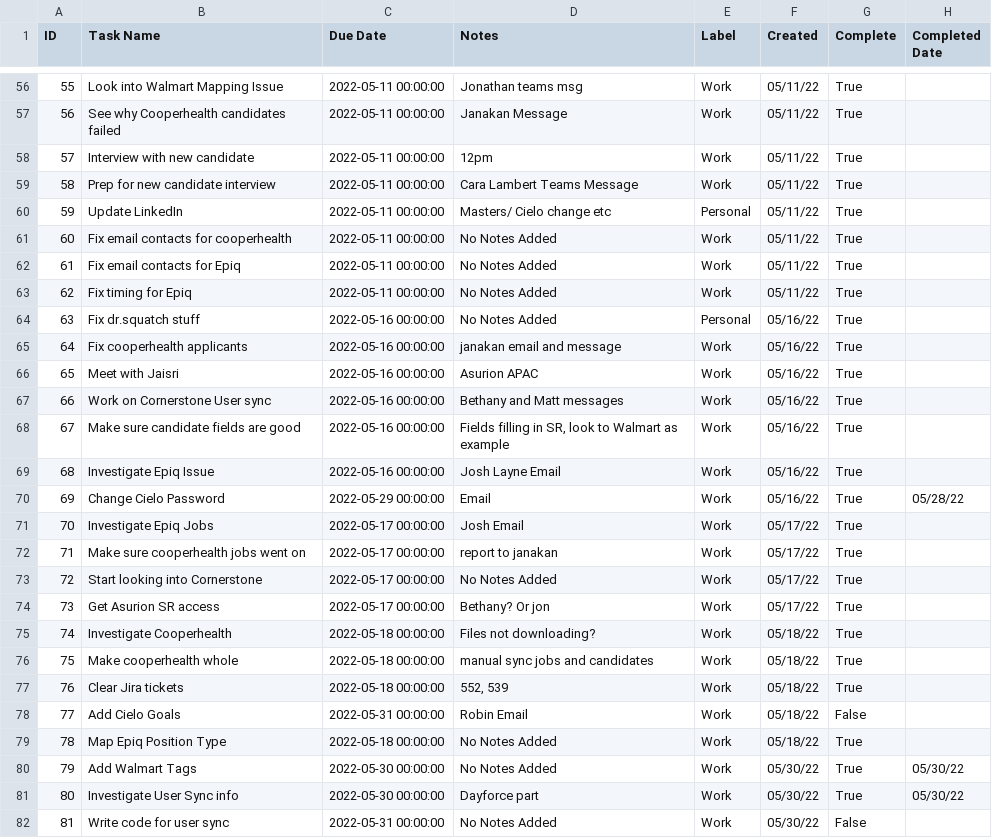
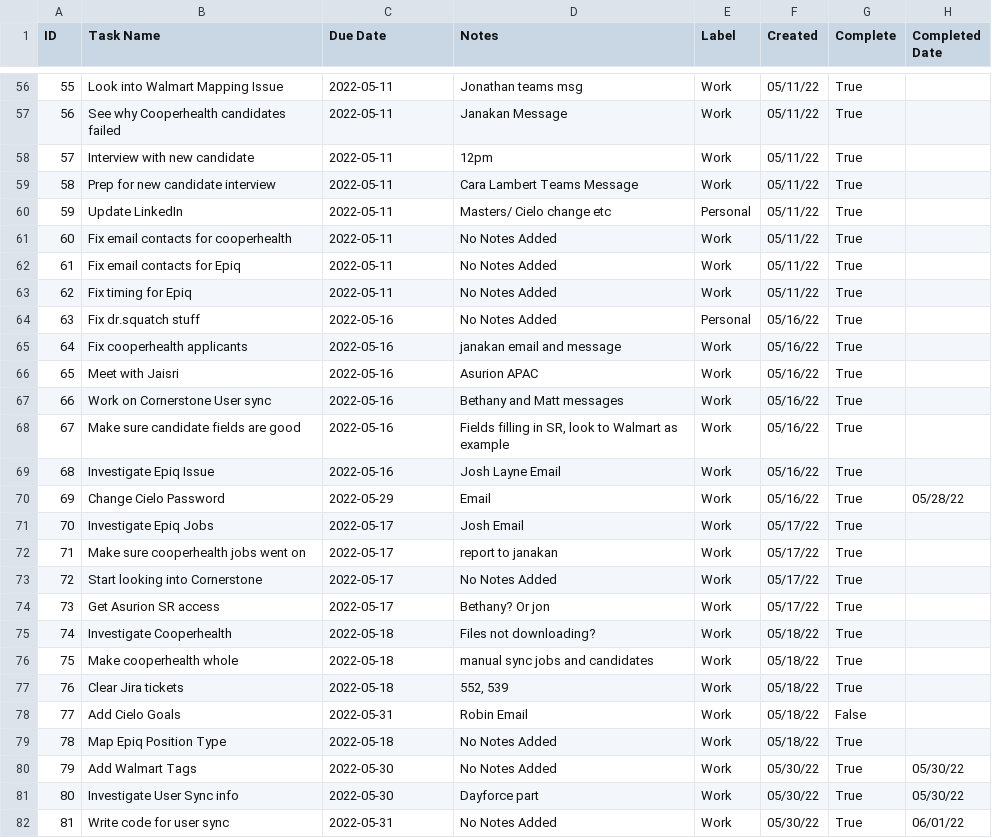
Before and after one commit to cobrian-personal/Tasker, a CSV file: utils/data/tasks.csv, drawn as a sheet; only a part is shown, gaps mark what is left out; the diff covers the shown part only.

```diff
--- a/utils/data/tasks.csv
+++ b/utils/data/tasks.csv
@@ -56,27 +56,27 @@ ID,Task Name,Due Date,Notes,Label,Created,Complete,Completed Date
-55,Look into Walmart Mapping Issue,2022-05-11 00:00:00,Jonathan teams msg,Work,05/11/22,True,
-56,See why Cooperhealth candidates failed,2022-05-11 00:00:00,Janakan Message,Work,05/11/22,True,
-57,Interview with new candidate,2022-05-11 00:00:00,12pm,Work,05/11/22,True,
-58,Prep for new candidate interview,2022-05-11 00:00:00,Cara Lambert Teams Message,Work,05/11/22,True,
-59,Update LinkedIn,2022-05-11 00:00:00,Masters/ Cielo change etc,Personal,05/11/22,True,
-60,Fix email contacts for cooperhealth,2022-05-11 00:00:00,No Notes Added,Work,05/11/22,True,
-61,Fix email contacts for Epiq,2022-05-11 00:00:00,No Notes Added,Work,05/11/22,True,
-62,Fix timing for Epiq,2022-05-11 00:00:00,No Notes Added,Work,05/11/22,True,
-63,Fix dr.squatch stuff,2022-05-16 00:00:00,No Notes Added,Personal,05/16/22,True,
-64,Fix cooperhealth applicants,2022-05-16 00:00:00,janakan email and message,Work,05/16/22,True,
-65,Meet with Jaisri,2022-05-16 00:00:00,Asurion APAC,Work,05/16/22,True,
-66,Work on Cornerstone User sync,2022-05-16 00:00:00,Bethany and Matt messages,Work,05/16/22,True,
-67,Make sure candidate fields are good,2022-05-16 00:00:00,"Fields filling in SR, look to Walmart as example",Work,05/16/22,True,
-68,Investigate Epiq Issue,2022-05-16 00:00:00,Josh Layne Email,Work,05/16/22,True,
-69,Change Cielo Password,2022-05-29 00:00:00,Email,Work,05/16/22,True,05/28/22
-70,Investigate Epiq Jobs,2022-05-17 00:00:00,Josh Email,Work,05/17/22,True,
-71,Make sure cooperhealth jobs went on,2022-05-17 00:00:00,report to janakan,Work,05/17/22,True,
-72,Start looking into Cornerstone,2022-05-17 00:00:00,No Notes Added,Work,05/17/22,True,
-73,Get Asurion SR access,2022-05-17 00:00:00,Bethany? Or jon,Work,05/17/22,True,
-74,Investigate Cooperhealth,2022-05-18 00:00:00,Files not downloading?,Work,05/18/22,True,
-75,Make cooperhealth whole,2022-05-18 00:00:00,manual sync jobs and candidates,Work,05/18/22,True,
-76,Clear Jira tickets,2022-05-18 00:00:00,"552, 539",Work,05/18/22,True,
-77,Add Cielo Goals,2022-05-31 00:00:00,Robin Email,Work,05/18/22,False,
-78,Map Epiq Position Type,2022-05-18 00:00:00,No Notes Added,Work,05/18/22,True,
-79,Add Walmart Tags,2022-05-30 00:00:00,No Notes Added,Work,05/30/22,True,05/30/22
-80,Investigate User Sync info ,2022-05-30 00:00:00,Dayforce part,Work,05/30/22,True,05/30/22
-81,Write code for user sync,2022-05-31 00:00:00,No Notes Added,Work,05/30/22,False,
+55,Look into Walmart Mapping Issue,2022-05-11,Jonathan teams msg,Work,05/11/22,True,
+56,See why Cooperhealth candidates failed,2022-05-11,Janakan Message,Work,05/11/22,True,
+57,Interview with new candidate,2022-05-11,12pm,Work,05/11/22,True,
+58,Prep for new candidate interview,2022-05-11,Cara Lambert Teams Message,Work,05/11/22,True,
+59,Update LinkedIn,2022-05-11,Masters/ Cielo change etc,Personal,05/11/22,True,
+60,Fix email contacts for cooperhealth,2022-05-11,No Notes Added,Work,05/11/22,True,
+61,Fix email contacts for Epiq,2022-05-11,No Notes Added,Work,05/11/22,True,
+62,Fix timing for Epiq,2022-05-11,No Notes Added,Work,05/11/22,True,
+63,Fix dr.squatch stuff,2022-05-16,No Notes Added,Personal,05/16/22,True,
+64,Fix cooperhealth applicants,2022-05-16,janakan email and message,Work,05/16/22,True,
+65,Meet with Jaisri,2022-05-16,Asurion APAC,Work,05/16/22,True,
+66,Work on Cornerstone User sync,2022-05-16,Bethany and Matt messages,Work,05/16/22,True,
+67,Make sure candidate fields are good,2022-05-16,"Fields filling in SR, look to Walmart as example",Work,05/16/22,True,
+68,Investigate Epiq Issue,2022-05-16,Josh Layne Email,Work,05/16/22,True,
+69,Change Cielo Password,2022-05-29,Email,Work,05/16/22,True,05/28/22
+70,Investigate Epiq Jobs,2022-05-17,Josh Email,Work,05/17/22,True,
+71,Make sure cooperhealth jobs went on,2022-05-17,report to janakan,Work,05/17/22,True,
+72,Start looking into Cornerstone,2022-05-17,No Notes Added,Work,05/17/22,True,
+73,Get Asurion SR access,2022-05-17,Bethany? Or jon,Work,05/17/22,True,
+74,Investigate Cooperhealth,2022-05-18,Files not downloading?,Work,05/18/22,True,
+75,Make cooperhealth whole,2022-05-18,manual sync jobs and candidates,Work,05/18/22,True,
+76,Clear Jira tickets,2022-05-18,"552, 539",Work,05/18/22,True,
+77,Add Cielo Goals,2022-05-31,Robin Email,Work,05/18/22,False,
+78,Map Epiq Position Type,2022-05-18,No Notes Added,Work,05/18/22,True,
+79,Add Walmart Tags,2022-05-30,No Notes Added,Work,05/30/22,True,05/30/22
+80,Investigate User Sync info ,2022-05-30,Dayforce part,Work,05/30/22,True,05/30/22
+81,Write code for user sync,2022-05-31,No Notes Added,Work,05/30/22,True,06/01/22
```
Also changed, not shown: 3 added rows and 57 edited cells elsewhere in this file.
